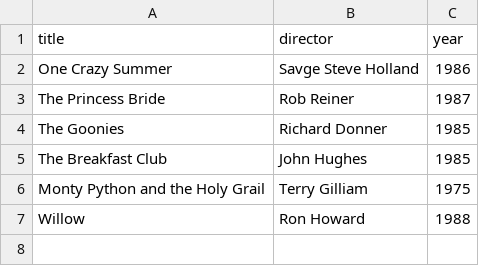
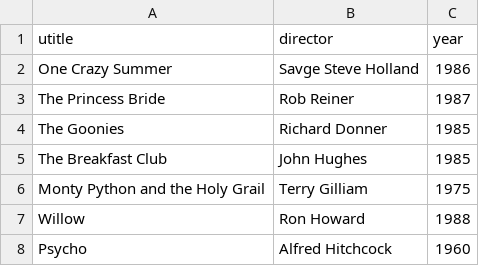
Before and after one commit to nickamiller345/webflyx, a CSV file: classics.csv, drawn as a sheet.

Commit message:
L: classics.csv-local change

```diff
--- a/classics.csv
+++ b/classics.csv
@@ -1,2 +1,2 @@
-title, director, year
+utitle, director, year
 One Crazy Summer, Savge Steve Holland, 1986
@@ -7 +7,2 @@ Monty Python and the Holy Grail, Terry Gilliam, 1975
 Willow, Ron Howard, 1988
+Psycho, Alfred Hitchcock, 1960
```
